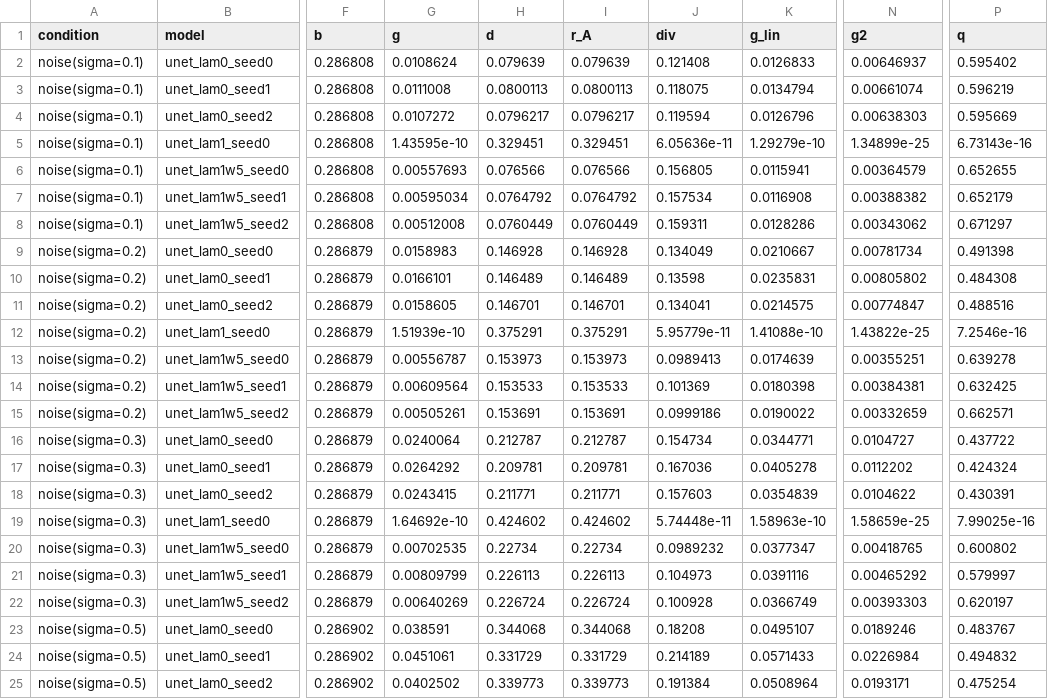
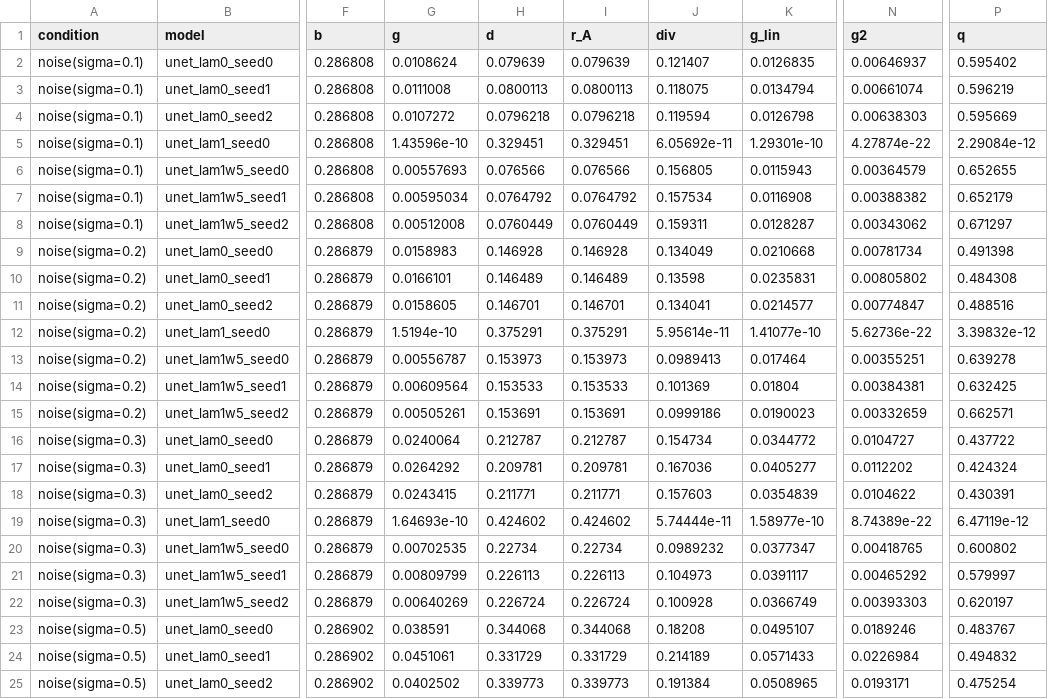
Before and after one commit to milmanb/fixed-point-reliability, a CSV file: results/models_skip/summary.csv, drawn as a sheet; only a part is shown, gaps mark what is left out; the diff covers the shown part only; the diff names each change by its address in the sheet, - before the commit and + after, or states it on an @@ line.

```diff
--- a/results/models_skip/summary.csv
+++ b/results/models_skip/summary.csv
-J2 (div): 0.121408
+J2 (div): 0.121407
-K2 (g_lin): 0.0126833
+K2 (g_lin): 0.0126835
-H4 (d): 0.0796217
+H4 (d): 0.0796218
-I4 (r_A): 0.0796217
+I4 (r_A): 0.0796218
-K4 (g_lin): 0.0126796
+K4 (g_lin): 0.0126798
-G5 (g): 1.43595e-10
+G5 (g): 1.43596e-10
-J5 (div): 6.05636e-11
+J5 (div): 6.05692e-11
-K5 (g_lin): 1.29279e-10
+K5 (g_lin): 1.29301e-10
-N5 (g2): 1.34899e-25
+N5 (g2): 4.27874e-22
-P5 (q): 6.73143e-16
+P5 (q): 2.29084e-12
-K6 (g_lin): 0.0115941
+K6 (g_lin): 0.0115943
-K8 (g_lin): 0.0128286
+K8 (g_lin): 0.0128287
-K9 (g_lin): 0.0210667
+K9 (g_lin): 0.0210668
-K11 (g_lin): 0.0214575
+K11 (g_lin): 0.0214577
-G12 (g): 1.51939e-10
+G12 (g): 1.5194e-10
-J12 (div): 5.95779e-11
+J12 (div): 5.95614e-11
-K12 (g_lin): 1.41088e-10
+K12 (g_lin): 1.41077e-10
-N12 (g2): 1.43822e-25
+N12 (g2): 5.62736e-22
-P12 (q): 7.2546e-16
+P12 (q): 3.39832e-12
-K13 (g_lin): 0.0174639
+K13 (g_lin): 0.017464
-K14 (g_lin): 0.0180398
+K14 (g_lin): 0.01804
-K15 (g_lin): 0.0190022
+K15 (g_lin): 0.0190023
-K16 (g_lin): 0.0344771
+K16 (g_lin): 0.0344772
-K17 (g_lin): 0.0405278
+K17 (g_lin): 0.0405277
-G19 (g): 1.64692e-10
+G19 (g): 1.64693e-10
-J19 (div): 5.74448e-11
+J19 (div): 5.74444e-11
-K19 (g_lin): 1.58963e-10
+K19 (g_lin): 1.58977e-10
-N19 (g2): 1.58659e-25
+N19 (g2): 8.74389e-22
-P19 (q): 7.99025e-16
+P19 (q): 6.47119e-12
-K21 (g_lin): 0.0391116
+K21 (g_lin): 0.0391117
-K25 (g_lin): 0.0508964
+K25 (g_lin): 0.0508965
```
Also changed, not shown: 46 edited cells elsewhere in this file, results/calibration/calibration.csv, results/conformal/coverage.csv, 12 other files.
